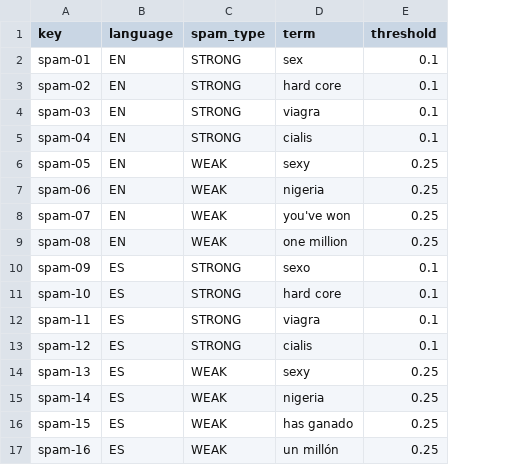
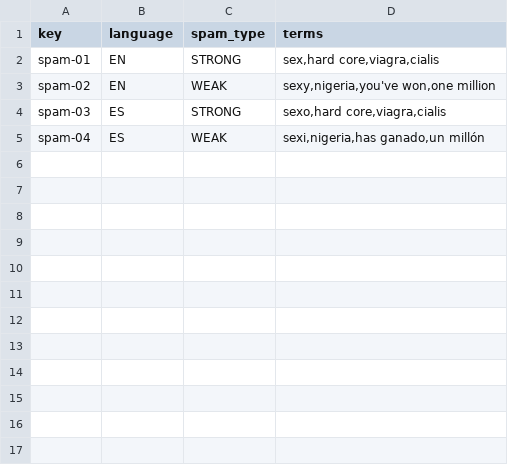
Before and after one commit to lNoelia/Acme-Toolkits, a CSV file: src/main/webapp/WEB-INF/resources/initial-data/spam.csv, drawn as a sheet; removed rows and columns are numbered as before the commit, all else as after; the diff names each change by its address in the sheet, - before the commit and + after, or states it on an @@ line.

```diff
--- a/src/main/webapp/WEB-INF/resources/initial-data/spam.csv
+++ b/src/main/webapp/WEB-INF/resources/initial-data/spam.csv
-column D (term), rows 2-5: sex | hard core | viagra | cialis
-column E (threshold), rows 2-5: all 0.1
+column D (terms), rows 2-5: sex,hard core,viagra,cialis | sexy,nigeria,you've won,one million | sexo,hard core,viagra,cialis | sexi,nigeria,has ganado,un millón
-C3 (spam_type): STRONG
+C3 (spam_type): WEAK
-B4:B5 (language): EN
+B4:B5 (language): ES
-C5 (spam_type): STRONG
+C5 (spam_type): WEAK
-row 6: spam-05 | EN | WEAK | sexy | 0.25
-row 7: spam-06 | EN | WEAK | nigeria | 0.25
-row 8: spam-07 | EN | WEAK | you've won | 0.25
-row 9: spam-08 | EN | WEAK | one million | 0.25
-row 10: spam-09 | ES | STRONG | sexo | 0.1
-row 11: spam-10 | ES | STRONG | hard core | 0.1
-row 12: spam-11 | ES | STRONG | viagra | 0.1
-row 13: spam-12 | ES | STRONG | cialis | 0.1
-row 14: spam-13 | ES | WEAK | sexy | 0.25
-row 15: spam-14 | ES | WEAK | nigeria | 0.25
-row 16: spam-15 | ES | WEAK | has ganado | 0.25
-row 17: spam-16 | ES | WEAK | un millón | 0.25
```
Also changed, not shown: 3 other files.
